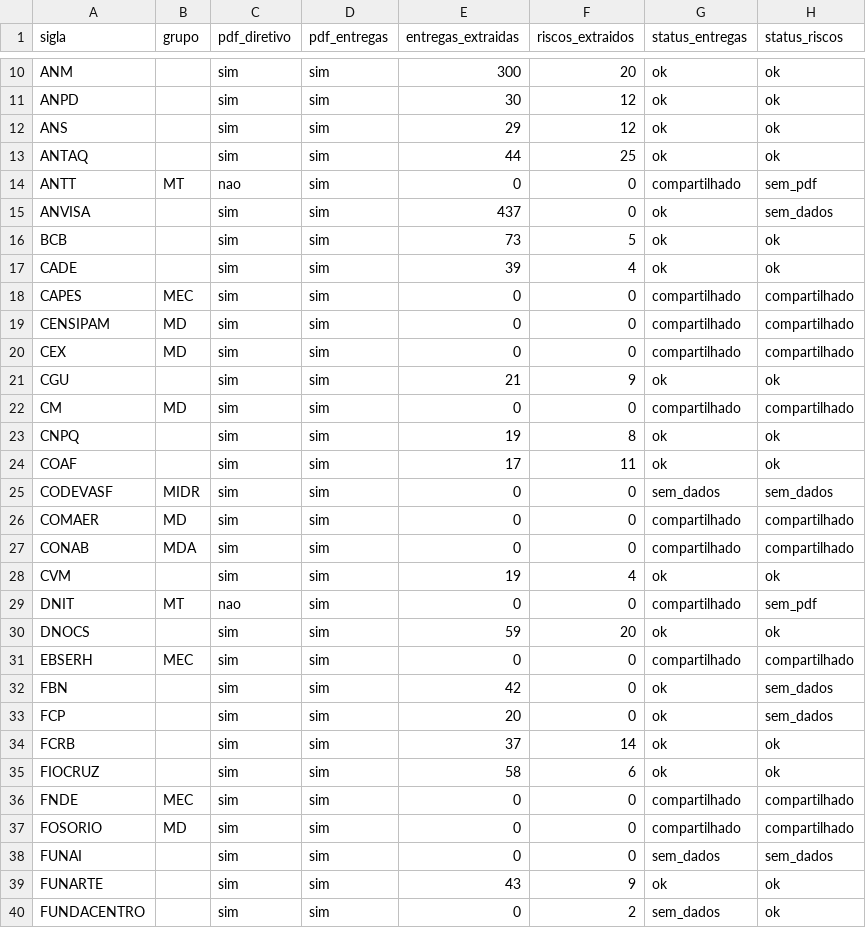
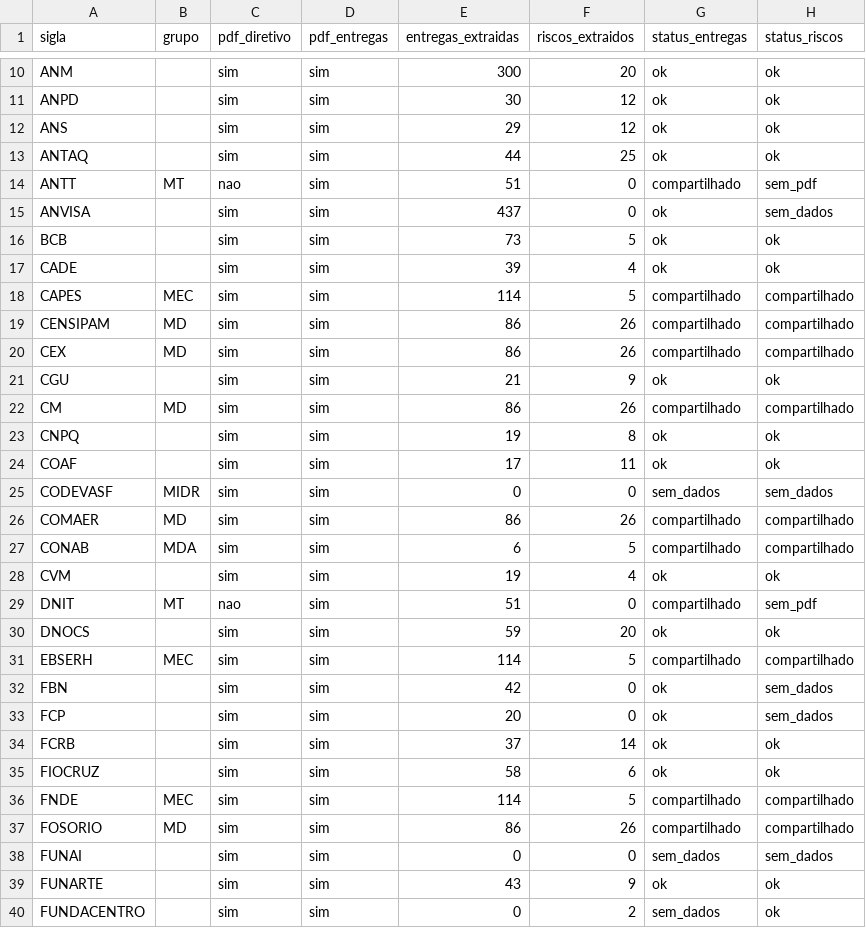
Before and after one commit to freirelucas/PTD, a CSV file: output/coverage_summary.csv, drawn as a sheet; only a part is shown, gaps mark what is left out; the diff covers the shown part only.

```diff
--- a/output/coverage_summary.csv
+++ b/output/coverage_summary.csv
@@ -13,3 +13,3 @@ ANS,,sim,sim,29,12,ok,ok
 ANTAQ,,sim,sim,44,25,ok,ok
-ANTT,MT,nao,sim,0,0,compartilhado,sem_pdf
+ANTT,MT,nao,sim,51,0,compartilhado,sem_pdf
 ANVISA,,sim,sim,437,0,ok,sem_dados
@@ -17,7 +17,7 @@ BCB,,sim,sim,73,5,ok,ok
 CADE,,sim,sim,39,4,ok,ok
-CAPES,MEC,sim,sim,0,0,compartilhado,compartilhado
-CENSIPAM,MD,sim,sim,0,0,compartilhado,compartilhado
-CEX,MD,sim,sim,0,0,compartilhado,compartilhado
+CAPES,MEC,sim,sim,114,5,compartilhado,compartilhado
+CENSIPAM,MD,sim,sim,86,26,compartilhado,compartilhado
+CEX,MD,sim,sim,86,26,compartilhado,compartilhado
 CGU,,sim,sim,21,9,ok,ok
-CM,MD,sim,sim,0,0,compartilhado,compartilhado
+CM,MD,sim,sim,86,26,compartilhado,compartilhado
 CNPQ,,sim,sim,19,8,ok,ok
@@ -25,8 +25,8 @@ COAF,,sim,sim,17,11,ok,ok
 CODEVASF,MIDR,sim,sim,0,0,sem_dados,sem_dados
-COMAER,MD,sim,sim,0,0,compartilhado,compartilhado
-CONAB,MDA,sim,sim,0,0,compartilhado,compartilhado
+COMAER,MD,sim,sim,86,26,compartilhado,compartilhado
+CONAB,MDA,sim,sim,6,5,compartilhado,compartilhado
 CVM,,sim,sim,19,4,ok,ok
-DNIT,MT,nao,sim,0,0,compartilhado,sem_pdf
+DNIT,MT,nao,sim,51,0,compartilhado,sem_pdf
 DNOCS,,sim,sim,59,20,ok,ok
-EBSERH,MEC,sim,sim,0,0,compartilhado,compartilhado
+EBSERH,MEC,sim,sim,114,5,compartilhado,compartilhado
 FBN,,sim,sim,42,0,ok,sem_dados
@@ -35,4 +35,4 @@ FCRB,,sim,sim,37,14,ok,ok
 FIOCRUZ,,sim,sim,58,6,ok,ok
-FNDE,MEC,sim,sim,0,0,compartilhado,compartilhado
-FOSORIO,MD,sim,sim,0,0,compartilhado,compartilhado
+FNDE,MEC,sim,sim,114,5,compartilhado,compartilhado
+FOSORIO,MD,sim,sim,86,26,compartilhado,compartilhado
 FUNAI,,sim,sim,0,0,sem_dados,sem_dados
```
Also changed, not shown: 22 edited cells elsewhere in this file, 1 other file.
